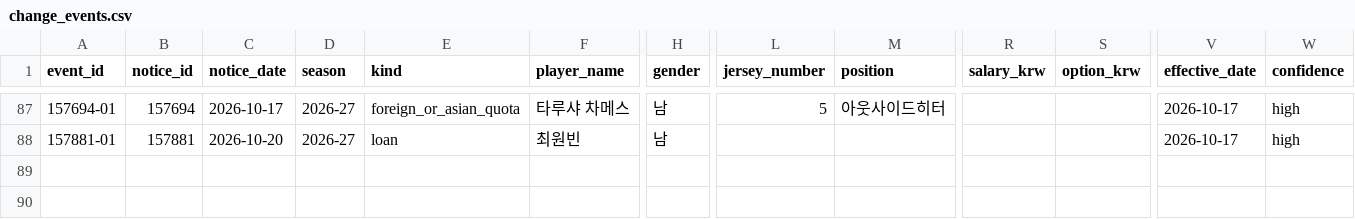
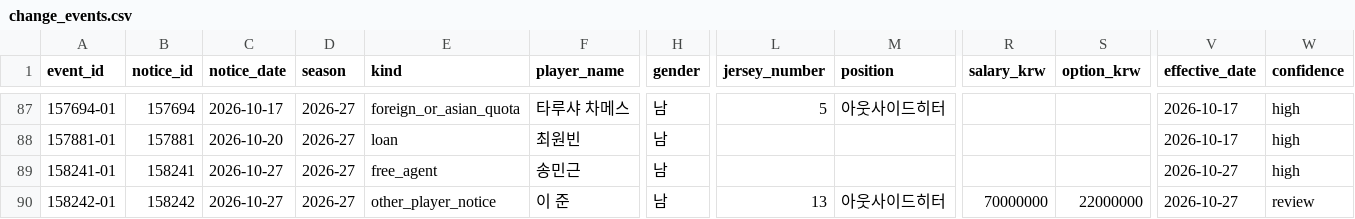
Before and after one commit to kvolleylab/kvolleylab, a CSV file: data/kovo/official-notices/2026-27/change_events.csv, drawn as a sheet; only a part is shown, gaps mark what is left out; rows hold the shown columns only; the diff names each change by its address in the sheet, - before the commit and + after, or states it on an @@ line.

```diff
--- a/data/kovo/official-notices/2026-27/change_events.csv
+++ b/data/kovo/official-notices/2026-27/change_events.csv
+row 89: 158241-01 | 158241 | 2026-10-27 | 2026-27 | free_agent | 송민근 | 남 |  |  |  |  | 2026-10-27 | high
+row 90: 158242-01 | 158242 | 2026-10-27 | 2026-27 | other_player_notice | 이 준 | 남 | 13 | 아웃사이드히터 | 70000000 | 22000000 | 2026-10-27 | review
```
Also changed, not shown: 4 other files.
